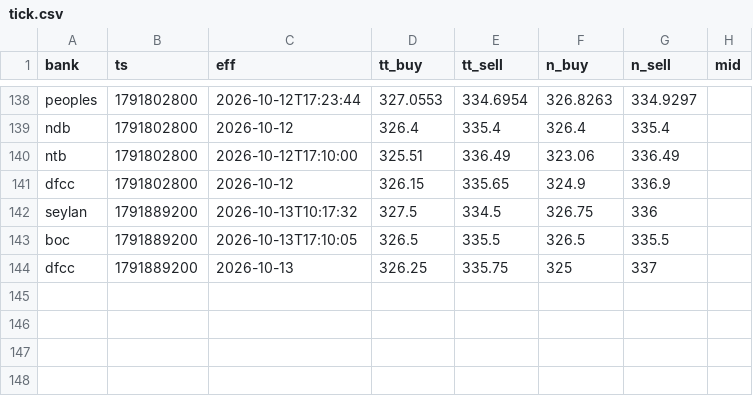
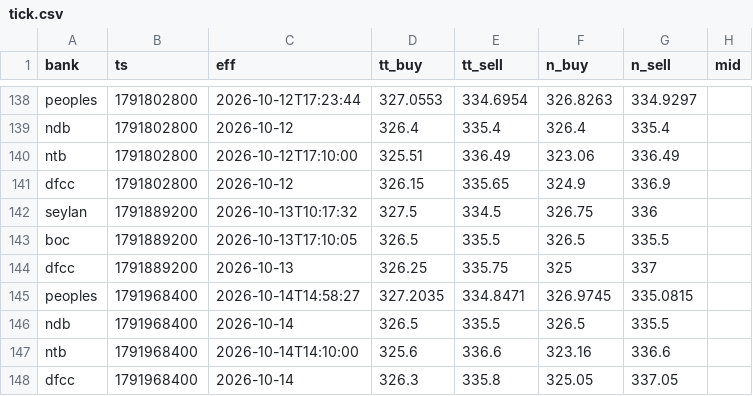
Before and after one commit to anjulalk/fxtrack, a CSV file: data/tick.csv, drawn as a sheet; only a part is shown, gaps mark what is left out.

```diff
--- a/data/tick.csv
+++ b/data/tick.csv
@@ -144 +144,5 @@ boc,1791889200,2026-10-13T17:10:05,326.5,335.5,326.5,335.5,
 dfcc,1791889200,2026-10-13,326.25,335.75,325,337,
+peoples,1791968400,2026-10-14T14:58:27,327.2035,334.8471,326.9745,335.0815,
+ndb,1791968400,2026-10-14,326.5,335.5,326.5,335.5,
+ntb,1791968400,2026-10-14T14:10:00,325.6,336.6,323.16,336.6,
+dfcc,1791968400,2026-10-14,326.3,335.8,325.05,337.05,
```
Also changed, not shown: data/day.csv, 2 other files.
